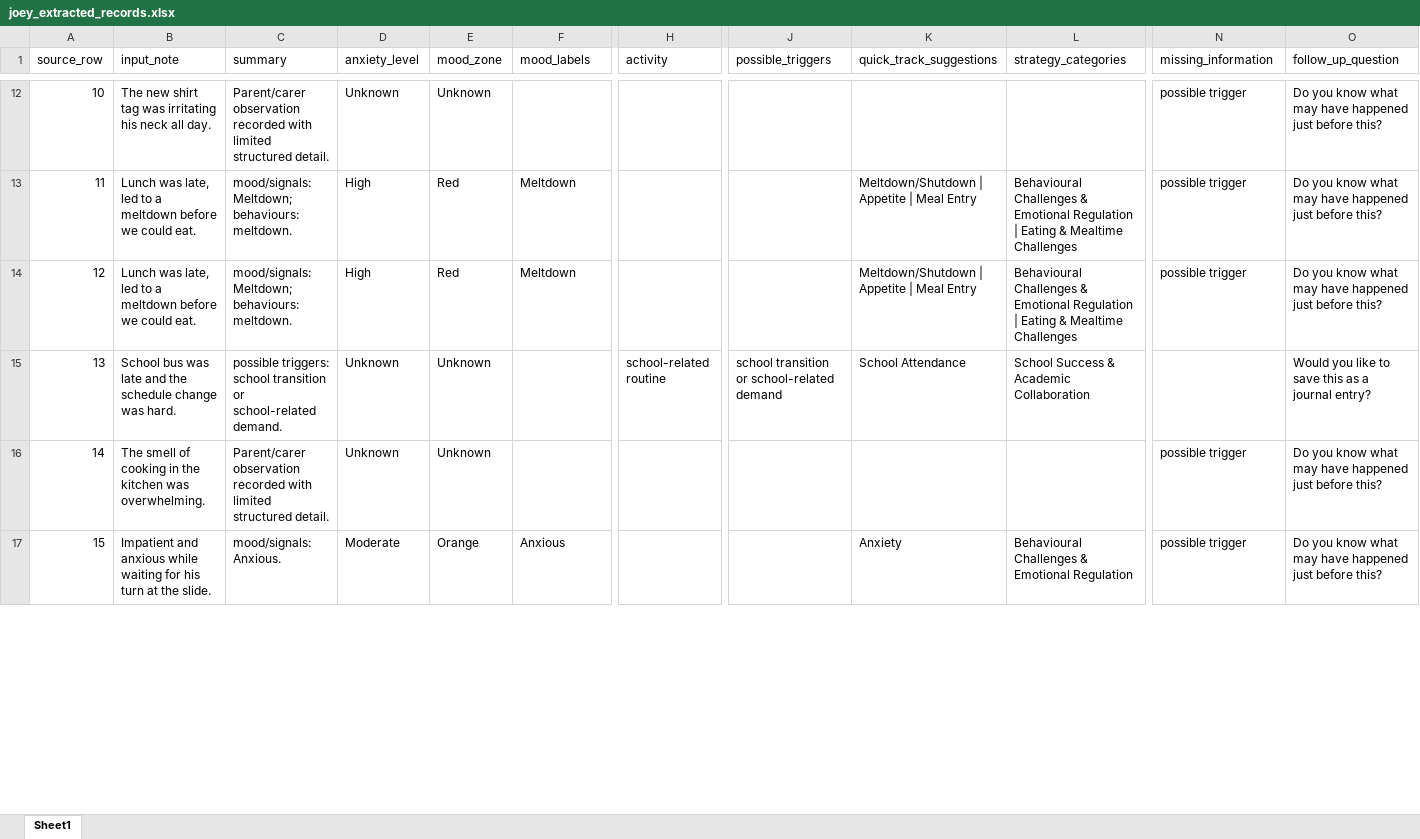
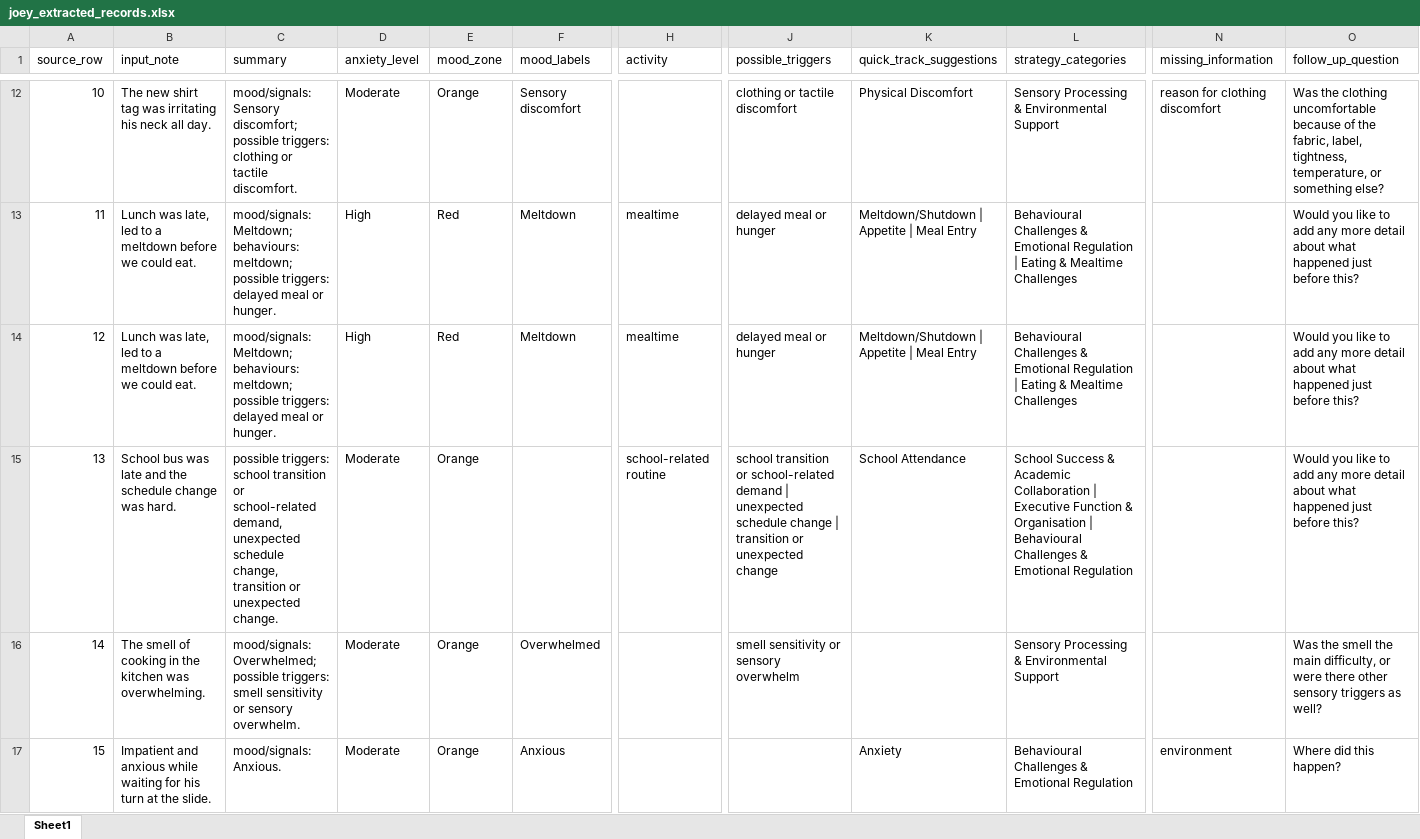
Before and after one commit to MahadevPradeepMenon/Chatbot_Joey, an Excel workbook: data/processed/joey_extracted_records.xlsx, sheet Sheet1, drawn as a sheet; only a part is shown, gaps mark what is left out; values as stored, in another font and other column widths than the file's, no borders; the diff covers the shown part only; the diff names each change by its address in the sheet, - before the commit and + after, or states it on an @@ line.

```diff
--- a/data/processed/joey_extracted_records.xlsx (sheet Sheet1)
+++ b/data/processed/joey_extracted_records.xlsx (sheet Sheet1)
-C12 (summary): Parent/carer observation recorded with limited structured detail.
+C12 (summary): mood/signals: Sensory discomfort; possible triggers: clothing or tactile discomfort.
-D12 (anxiety_level): Unknown
+D12 (anxiety_level): Moderate
-E12 (mood_zone): Unknown
+E12 (mood_zone): Orange
-F12 (mood_labels): (empty)
+F12 (mood_labels): Sensory discomfort
-J12 (possible_triggers): (empty)
+J12 (possible_triggers): clothing or tactile discomfort
-K12 (quick_track_suggestions): (empty)
+K12 (quick_track_suggestions): Physical Discomfort
-L12 (strategy_categories): (empty)
+L12 (strategy_categories): Sensory Processing & Environmental Support
-N12 (missing_information): possible trigger
+N12 (missing_information): reason for clothing discomfort
-O12 (follow_up_question): Do you know what may have happened just before this?
+O12 (follow_up_question): Was the clothing uncomfortable because of the fabric, label, tightness, temperature, or something else?
-C13:C14 (summary): …Meltdown; behaviours: meltdown.
+C13:C14 (summary): …Meltdown; behaviours: meltdown; possible triggers: delayed meal or hunger.
-H13:H14 (activity): (empty)
+H13:H14 (activity): mealtime
-J13:J14 (possible_triggers): (empty)
+J13:J14 (possible_triggers): delayed meal or hunger
-N13:N14 (missing_information): possible trigger
+N13:N14 (missing_information): (empty)
-O13:O14 (follow_up_question): Do you know what may have happened just…
+O13:O14 (follow_up_question): Would you like to add any more detail about what happened just…
-C15 (summary): …or school-related demand.
+C15 (summary): …or school-related demand, unexpected schedule change, transition or unexpected change.
-D15:D16 (anxiety_level): Unknown
+D15:D16 (anxiety_level): Moderate
-E15:E16 (mood_zone): Unknown
+E15:E16 (mood_zone): Orange
-J15 (possible_triggers): …school-related demand
+J15 (possible_triggers): …school-related demand | unexpected schedule change | transition or unexpected change
-L15 (strategy_categories): …Academic Collaboration
+L15 (strategy_categories): …Academic Collaboration | Executive Function & Organisation | Behavioural Challenges & Emotional Regulation
-O15 (follow_up_question): …like to save this as a journal entry?
+O15 (follow_up_question): …like to add any more detail about what happened just before this?
-C16 (summary): Parent/carer observation recorded with limited structured detail.
+C16 (summary): mood/signals: Overwhelmed; possible triggers: smell sensitivity or sensory overwhelm.
-F16 (mood_labels): (empty)
+F16 (mood_labels): Overwhelmed
-J16 (possible_triggers): (empty)
+J16 (possible_triggers): smell sensitivity or sensory overwhelm
-L16 (strategy_categories): (empty)
+L16 (strategy_categories): Sensory Processing & Environmental Support
-N16 (missing_information): possible trigger
+N16 (missing_information): (empty)
-O16 (follow_up_question): Do you know what may have happened just before this?
+O16 (follow_up_question): Was the smell the main difficulty, or were there other sensory triggers as well?
-N17 (missing_information): possible trigger
+N17 (missing_information): environment
-O17 (follow_up_question): Do you know what may have happened just before this?
+O17 (follow_up_question): Where did this happen?
```
Also changed, not shown: 345 edited cells elsewhere in this sheet, 5 other files.
